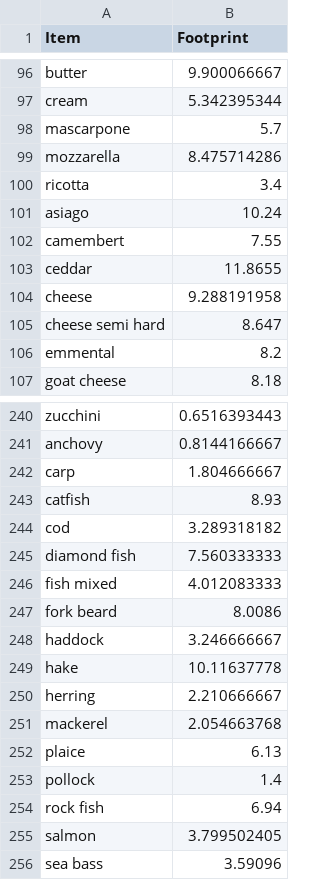
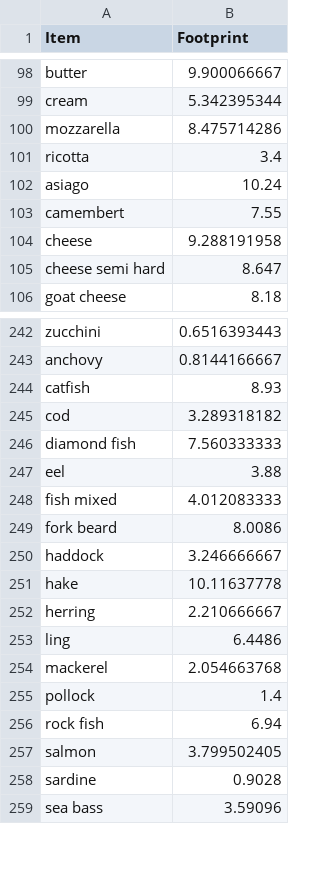
Before and after one commit to aiiches/green-bites, a CSV file: co2_data_filtered.csv, drawn as a sheet; only a part is shown, gaps mark what is left out; the diff covers the shown part only.

Commit message:
re-filter datasets by actual known words from word2vec

```diff
--- a/co2_data_filtered.csv
+++ b/co2_data_filtered.csv
@@ -97,3 +99,2 @@ butter,9.900066667
 cream,5.342395344
-mascarpone,5.7
 mozzarella,8.475714286
@@ -102,6 +103,4 @@ asiago,10.24
 camembert,7.55
-ceddar,11.8655
 cheese,9.288191958
 cheese semi hard,8.647
-emmental,8.2
 goat cheese,8.18
@@ -241,3 +243,2 @@ zucchini,0.6516393443
 anchovy,0.8144166667
-carp,1.804666667
 catfish,8.93
@@ -245,2 +246,3 @@ cod,3.289318182
 diamond fish,7.560333333
+eel,3.88
 fish mixed,4.012083333
@@ -250,4 +252,4 @@ hake,10.11637778
 herring,2.210666667
+ling,6.4486
 mackerel,2.054663768
-plaice,6.13
 pollock,1.4
@@ -255,2 +257,3 @@ rock fish,6.94
 salmon,3.799502405
+sardine,0.9028
 sea bass,3.59096
```
Also changed, not shown: 5 added rows and 1 removed row elsewhere in this file, 2 other files.
